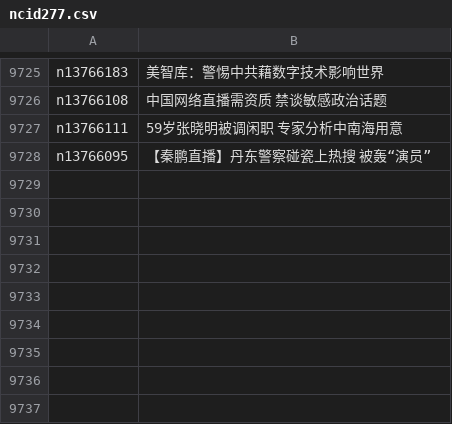
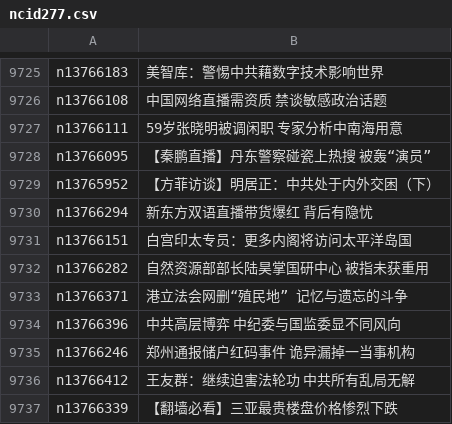
Before and after one commit to easy2view/epoch-news, a CSV file: indexes/ncid277.csv, drawn as a sheet; only a part is shown, gaps mark what is left out; the diff names each change by its address in the sheet, - before the commit and + after, or states it on an @@ line.

```diff
--- a/indexes/ncid277.csv
+++ b/indexes/ncid277.csv
+row 9729: n13765952 | 【方菲访谈】明居正：中共处于内外交困（下）
+row 9730: n13766294 | 新东方双语直播带货爆红 背后有隐忧
+row 9731: n13766151 | 白宫印太专员：更多内阁将访问太平洋岛国
+row 9732: n13766282 | 自然资源部部长陆昊掌国研中心 被指未获重用
+row 9733: n13766371 | 港立法会网删“殖民地” 记忆与遗忘的斗争
+row 9734: n13766396 | 中共高层博弈 中纪委与国监委显不同风向
+row 9735: n13766246 | 郑州通报储户红码事件 诡异漏掉一当事机构
+row 9736: n13766412 | 王友群：继续迫害法轮功 中共所有乱局无解
+row 9737: n13766339 | 【翻墙必看】三亚最贵楼盘价格惨烈下跌
```
Also changed, not shown: indexes/ncid1078158.csv, indexes/ncid1078159.csv, 47 other files.
